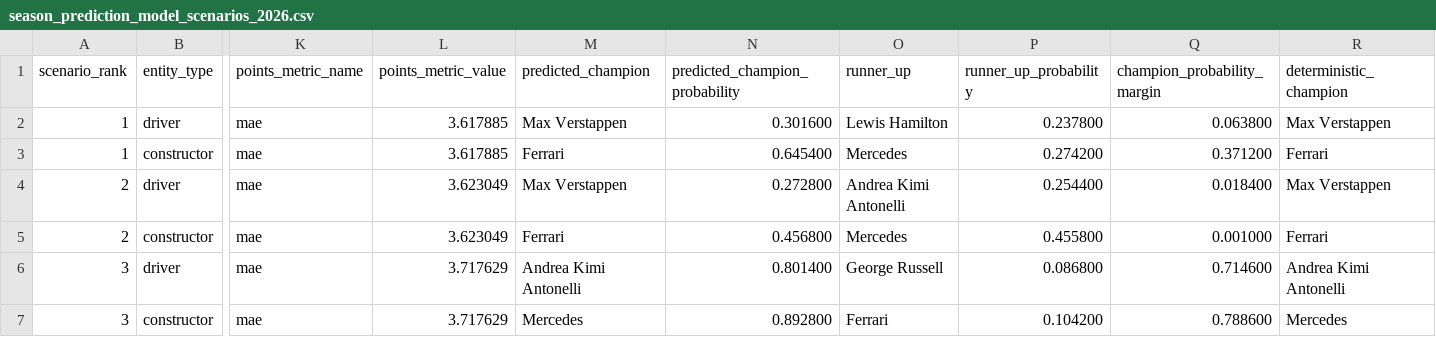
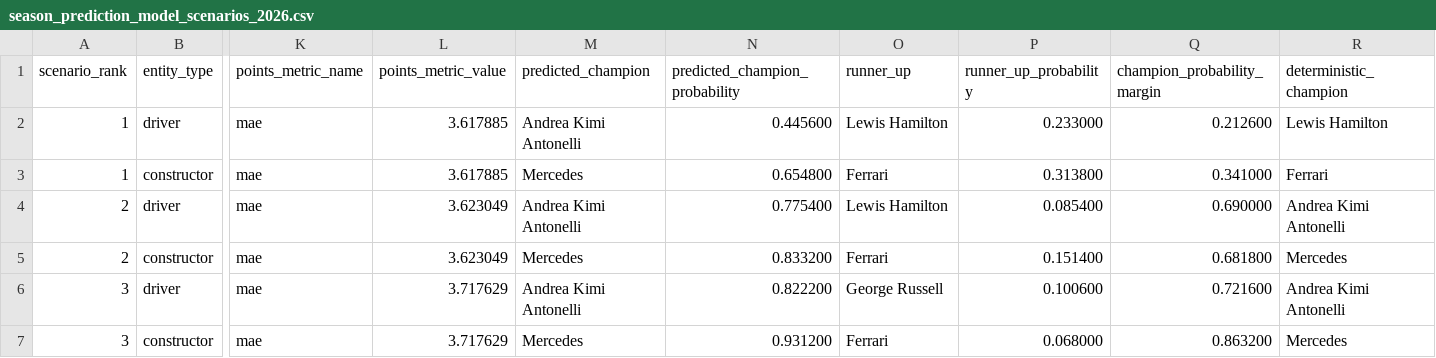
Before and after one commit to CHOS1N11111/Formula-1-data-analysis-and-prediction, a CSV file: data/modeling/season_prediction_model_scenarios_2026.csv, drawn as a sheet; only a part is shown, gaps mark what is left out; the diff names each change by its address in the sheet, - before the commit and + after, or states it on an @@ line.

```diff
--- a/data/modeling/season_prediction_model_scenarios_2026.csv
+++ b/data/modeling/season_prediction_model_scenarios_2026.csv
-M2 (predicted_champion): Max Verstappen
+M2 (predicted_champion): Andrea Kimi Antonelli
-N2 (predicted_champion_probability): 0.301600
+N2 (predicted_champion_probability): 0.445600
-P2 (runner_up_probability): 0.237800
+P2 (runner_up_probability): 0.233000
-Q2 (champion_probability_margin): 0.063800
+Q2 (champion_probability_margin): 0.212600
-R2 (deterministic_champion): Max Verstappen
+R2 (deterministic_champion): Lewis Hamilton
-M3 (predicted_champion): Ferrari
+M3 (predicted_champion): Mercedes
-N3 (predicted_champion_probability): 0.645400
+N3 (predicted_champion_probability): 0.654800
-O3 (runner_up): Mercedes
+O3 (runner_up): Ferrari
-P3 (runner_up_probability): 0.274200
+P3 (runner_up_probability): 0.313800
-Q3 (champion_probability_margin): 0.371200
+Q3 (champion_probability_margin): 0.341000
-M4 (predicted_champion): Max Verstappen
+M4 (predicted_champion): Andrea Kimi Antonelli
-N4 (predicted_champion_probability): 0.272800
+N4 (predicted_champion_probability): 0.775400
-O4 (runner_up): Andrea Kimi Antonelli
+O4 (runner_up): Lewis Hamilton
-P4 (runner_up_probability): 0.254400
+P4 (runner_up_probability): 0.085400
-Q4 (champion_probability_margin): 0.018400
+Q4 (champion_probability_margin): 0.690000
-R4 (deterministic_champion): Max Verstappen
+R4 (deterministic_champion): Andrea Kimi Antonelli
-M5 (predicted_champion): Ferrari
+M5 (predicted_champion): Mercedes
-N5 (predicted_champion_probability): 0.456800
+N5 (predicted_champion_probability): 0.833200
-O5 (runner_up): Mercedes
+O5 (runner_up): Ferrari
-P5 (runner_up_probability): 0.455800
+P5 (runner_up_probability): 0.151400
-Q5 (champion_probability_margin): 0.001000
+Q5 (champion_probability_margin): 0.681800
-R5 (deterministic_champion): Ferrari
+R5 (deterministic_champion): Mercedes
-N6 (predicted_champion_probability): 0.801400
+N6 (predicted_champion_probability): 0.822200
-P6 (runner_up_probability): 0.086800
+P6 (runner_up_probability): 0.100600
-Q6 (champion_probability_margin): 0.714600
+Q6 (champion_probability_margin): 0.721600
-N7 (predicted_champion_probability): 0.892800
+N7 (predicted_champion_probability): 0.931200
-P7 (runner_up_probability): 0.104200
+P7 (runner_up_probability): 0.068000
-Q7 (champion_probability_margin): 0.788600
+Q7 (champion_probability_margin): 0.863200
```
Also changed, not shown: data/modeling/feedback_weight_tuning_metrics.csv, data/modeling/season_prediction_driver_standings_2026.csv, 42 other files.
